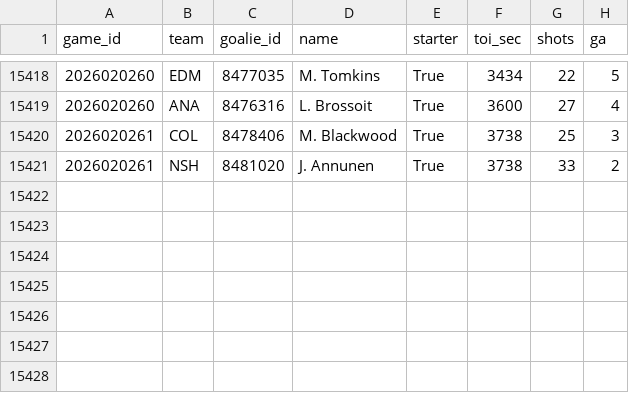
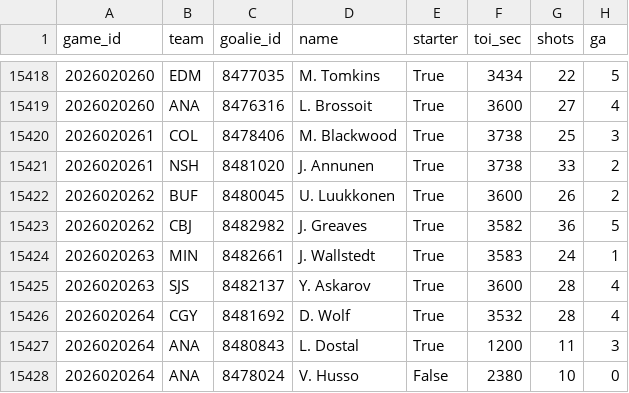
Before and after one commit to 88jackcarr/NHL-odds-betting, a CSV file: data/goalie_games.csv, drawn as a sheet; only a part is shown, gaps mark what is left out.

```diff
--- a/data/goalie_games.csv
+++ b/data/goalie_games.csv
@@ -15421 +15421,8 @@ game_id,team,goalie_id,name,starter,toi_sec,shots,ga
 2026020261,NSH,8481020,J. Annunen,True,3738,33,2
+2026020262,BUF,8480045,U. Luukkonen,True,3600,26,2
+2026020262,CBJ,8482982,J. Greaves,True,3582,36,5
+2026020263,MIN,8482661,J. Wallstedt,True,3583,24,1
+2026020263,SJS,8482137,Y. Askarov,True,3600,28,4
+2026020264,CGY,8481692,D. Wolf,True,3532,28,4
+2026020264,ANA,8480843,L. Dostal,True,1200,11,3
+2026020264,ANA,8478024,V. Husso,False,2380,10,0
```
Also changed, not shown: data/bets.csv, data/games.csv, 2 other files.
